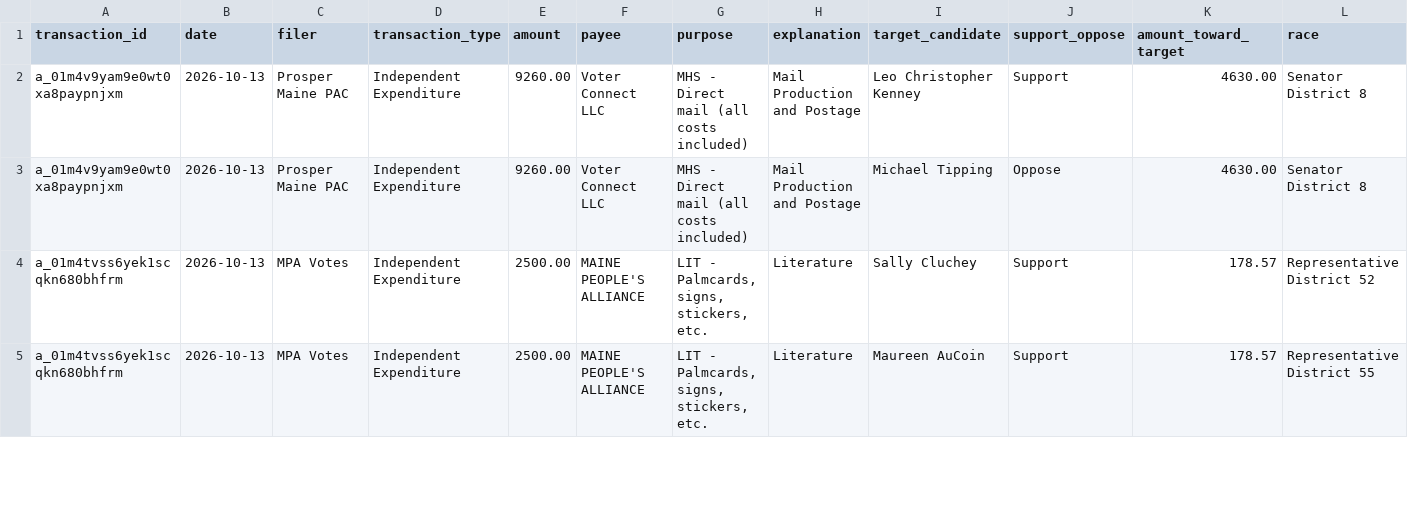
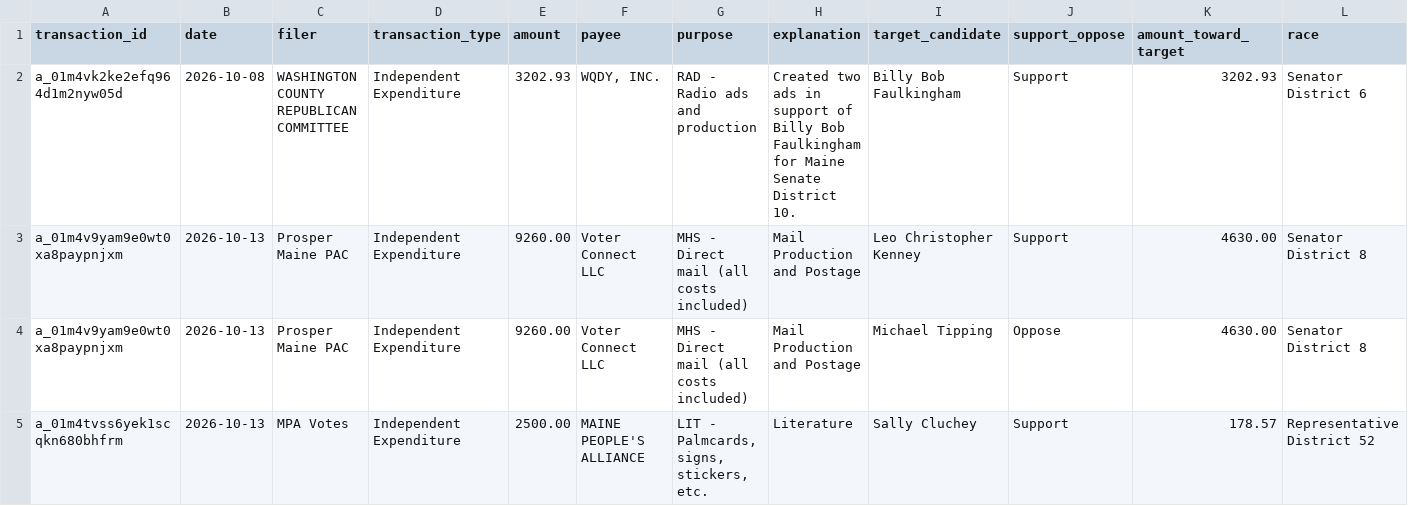
Before and after one commit to wsfp/maine-ie-tracker, a CSV file: ie_tracker.csv, drawn as a sheet; only a part is shown; the shorter side is filled out with more unchanged rows; rows hold the shown columns only; the diff names each change by its address in the sheet, - before the commit and + after, or states it on an @@ line.

```diff
--- a/ie_tracker.csv
+++ b/ie_tracker.csv
+row 2: a_01m4vk2ke2efq964d1m2nyw05d | 2026-10-08 | WASHINGTON COUNTY REPUBLICAN COMMITTEE | Independent Expenditure | 3202.93 | WQDY, INC. | RAD - Radio ads and production | Created two ads in support of Billy Bob Faulkingham for Maine Senate District 10. | Billy Bob Faulkingham | Support | 3202.93 | Senator District 6
```
